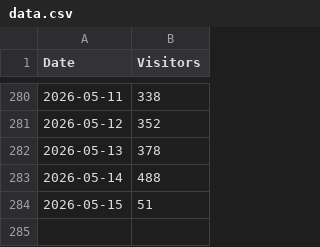
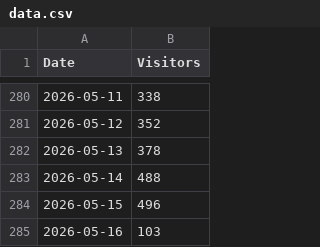
Before and after one commit to skarmat/visitors-dashboard, a CSV file: data.csv, drawn as a sheet; only a part is shown, gaps mark what is left out.

Commit message:
Update value for 2026-05-15 and add 2026-05-16

```diff
--- a/data.csv
+++ b/data.csv
@@ -283,2 +283,3 @@ Date,Visitors
 2026-05-14,488
-2026-05-15,51
+2026-05-15,496
+2026-05-16,103
```
